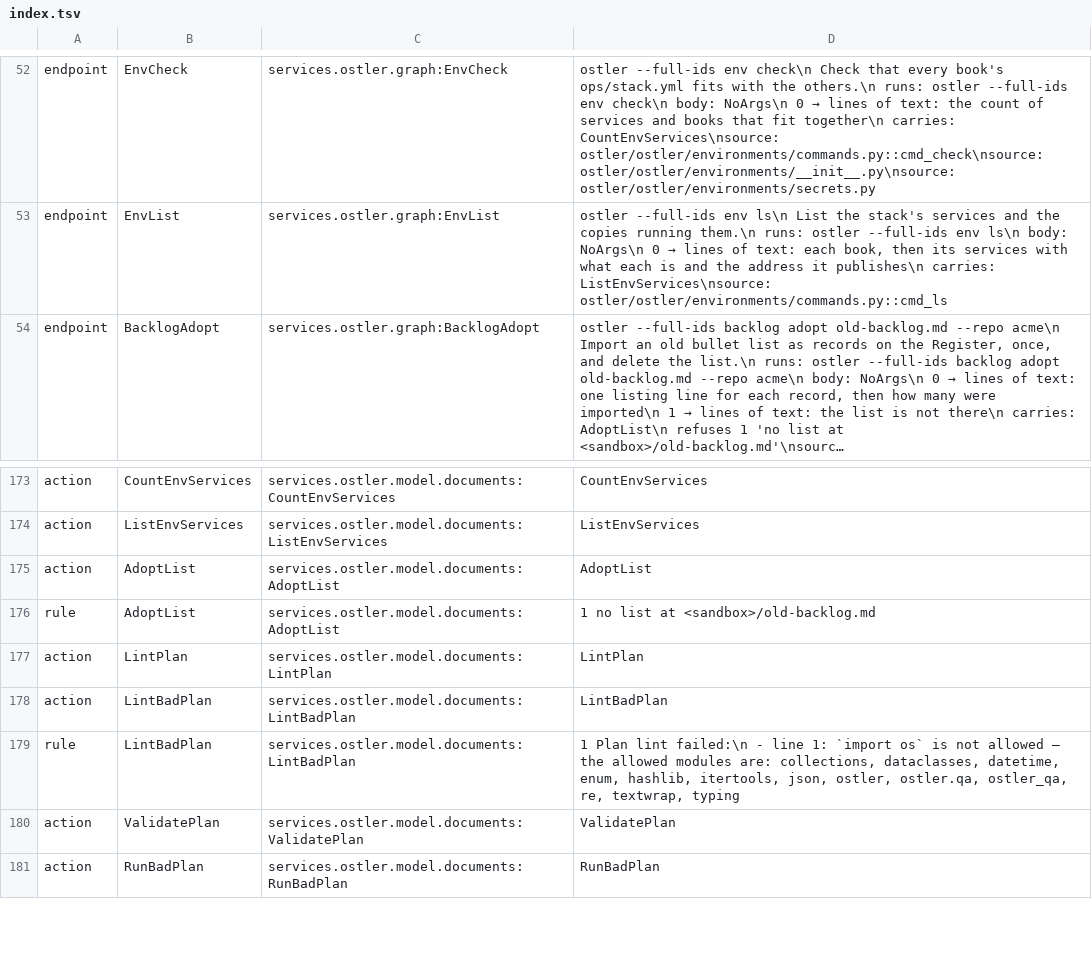
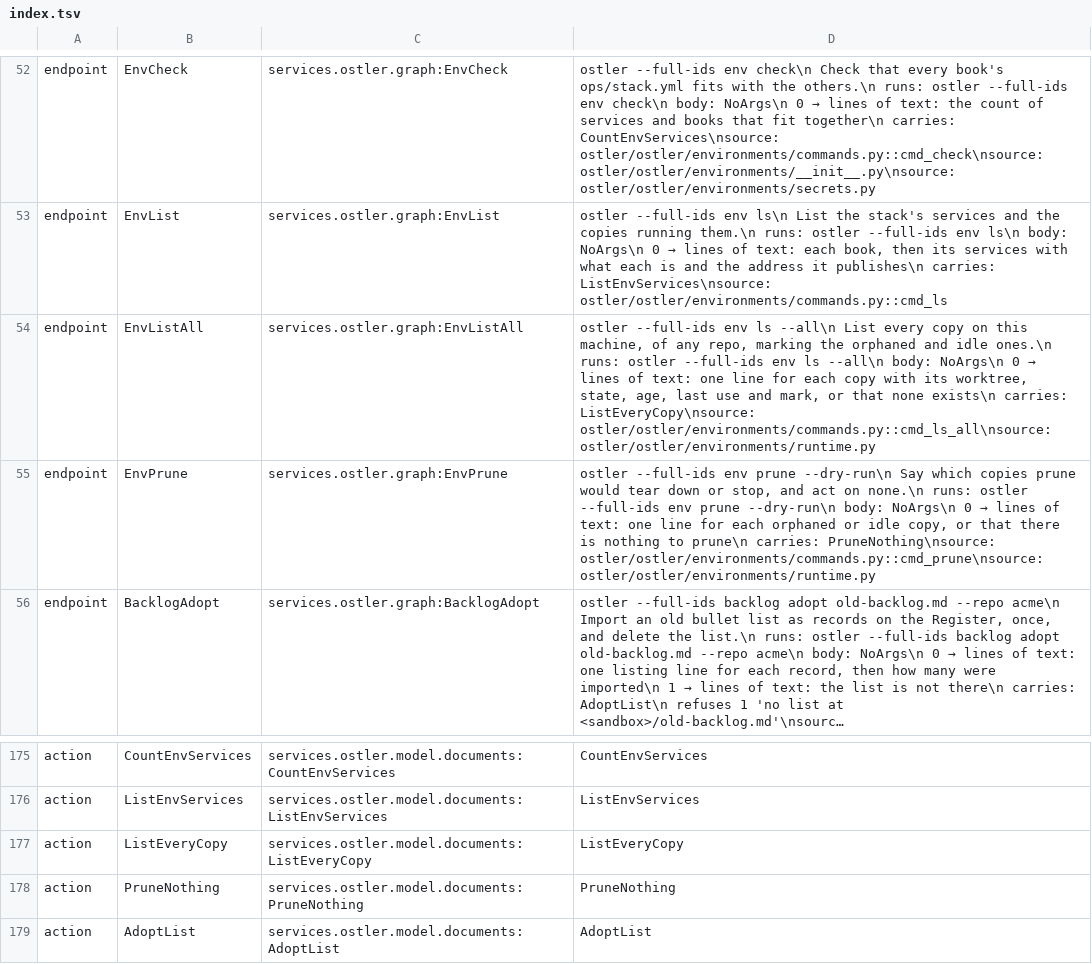
Before and after one commit to GabrielCpp/stablemate, a TSV file: services/ostler/index.tsv, drawn as a sheet; only a part is shown, gaps mark what is left out; the shorter side is filled out with more unchanged rows; long unchanged cells end in …; the diff names each change by its address in the sheet, - before the commit and + after, or states it on an @@ line.

```diff
--- a/services/ostler/index.tsv
+++ b/services/ostler/index.tsv
+row 54: endpoint | EnvListAll | services.ostler.graph:EnvListAll | ostler --full-ids env ls --all\n List every copy on this machine, of any repo, marking the orphaned and idle ones.\n runs: ostler --full-ids env ls --all\n body: NoArgs\n 0 → lines of text: one line for each copy with its worktree, state, age, last use and mark, or that none exists\n carries: ListEveryCopy\nsource: ostler/ostler/environments/commands.py::cmd_ls_all\nsource: ostler/ostler/environments/runtime.py
+row 55: endpoint | EnvPrune | services.ostler.graph:EnvPrune | ostler --full-ids env prune --dry-run\n Say which copies prune would tear down or stop, and act on none.\n runs: ostler --full-ids env prune --dry-run\n body: NoArgs\n 0 → lines of text: one line for each orphaned or idle copy, or that there is nothing to prune\n carries: PruneNothing\nsource: ostler/ostler/environments/commands.py::cmd_prune\nsource: ostler/ostler/environments/runtime.py
+row 177: action | ListEveryCopy | services.ostler.model.documents:ListEveryCopy | ListEveryCopy
+row 178: action | PruneNothing | services.ostler.model.documents:PruneNothing | PruneNothing
```
Also changed, not shown: 14 other files.
